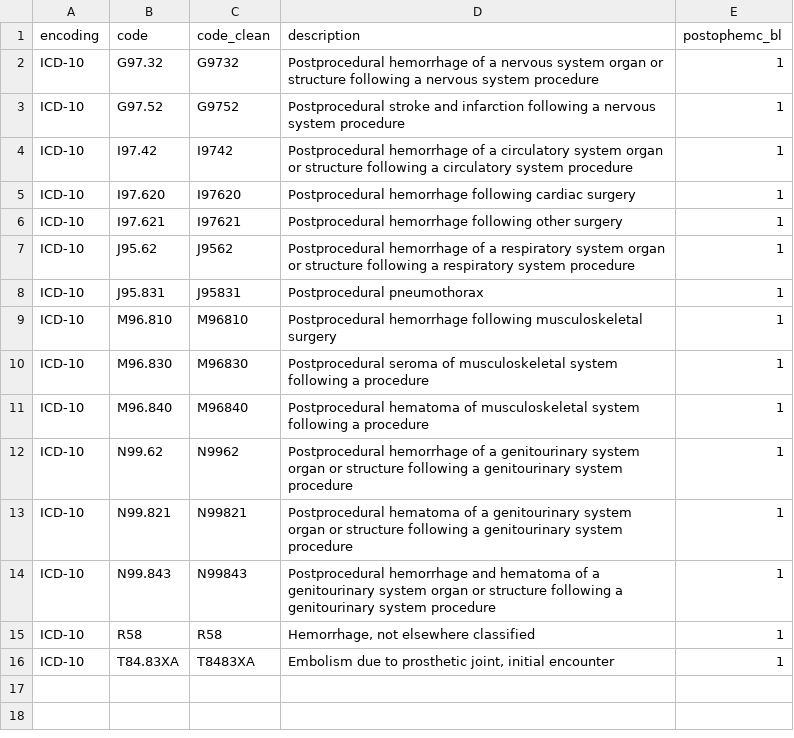
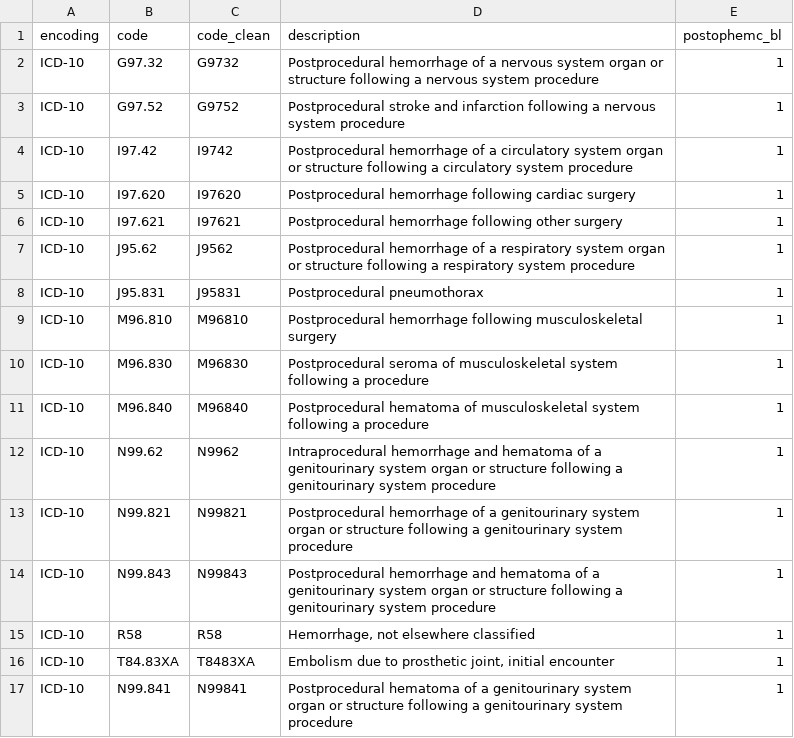
Before and after one commit to cienciadedatosysalud/MAPBM, a CSV file: src/analysis-scripts/aux_files/complications/postophemc_bl.csv, drawn as a sheet.

```diff
--- a/src/analysis-scripts/aux_files/complications/postophemc_bl.csv
+++ b/src/analysis-scripts/aux_files/complications/postophemc_bl.csv
@@ -11,4 +11,4 @@ ICD-10;M96.830;M96830;Postprocedural seroma of musculoskeletal system following
 ICD-10;M96.840;M96840;Postprocedural hematoma of musculoskeletal system following a procedure;1
-ICD-10;N99.62;N9962;Postprocedural hemorrhage of a genitourinary system organ or structure following a genitourinary system procedure;1
-ICD-10;N99.821;N99821;Postprocedural hematoma of a genitourinary system organ or structure following a genitourinary system procedure;1
+ICD-10;N99.62;N9962;Intraprocedural hemorrhage and hematoma of a genitourinary system organ or structure following a genitourinary system procedure;1
+ICD-10;N99.821;N99821;Postprocedural hemorrhage of a genitourinary system organ or structure following a genitourinary system procedure;1
 ICD-10;N99.843;N99843;Postprocedural hemorrhage and hematoma of a genitourinary system organ or structure following a genitourinary system procedure;1
@@ -16 +16,2 @@ ICD-10;R58;R58;Hemorrhage, not elsewhere classified;1
 ICD-10;T84.83XA;T8483XA;Embolism due to prosthetic joint, initial encounter;1
+ICD-10;N99.841;N99841;Postprocedural hematoma of a genitourinary system organ or structure following a genitourinary system procedure;1
```
Also changed, not shown: src/analysis-scripts/aux_files/complications/cpec_bl.csv, src/analysis-scripts/aux_files/complications/pulmemb_bl.csv, 1 other file.
